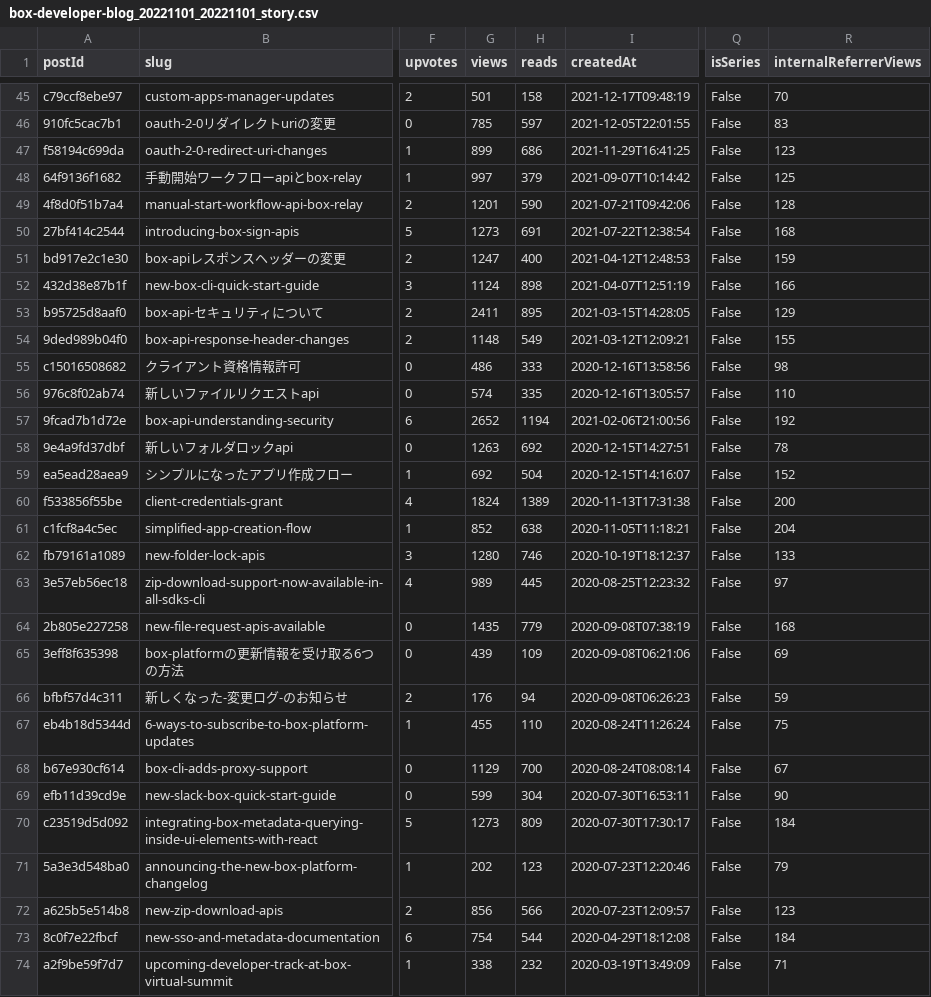
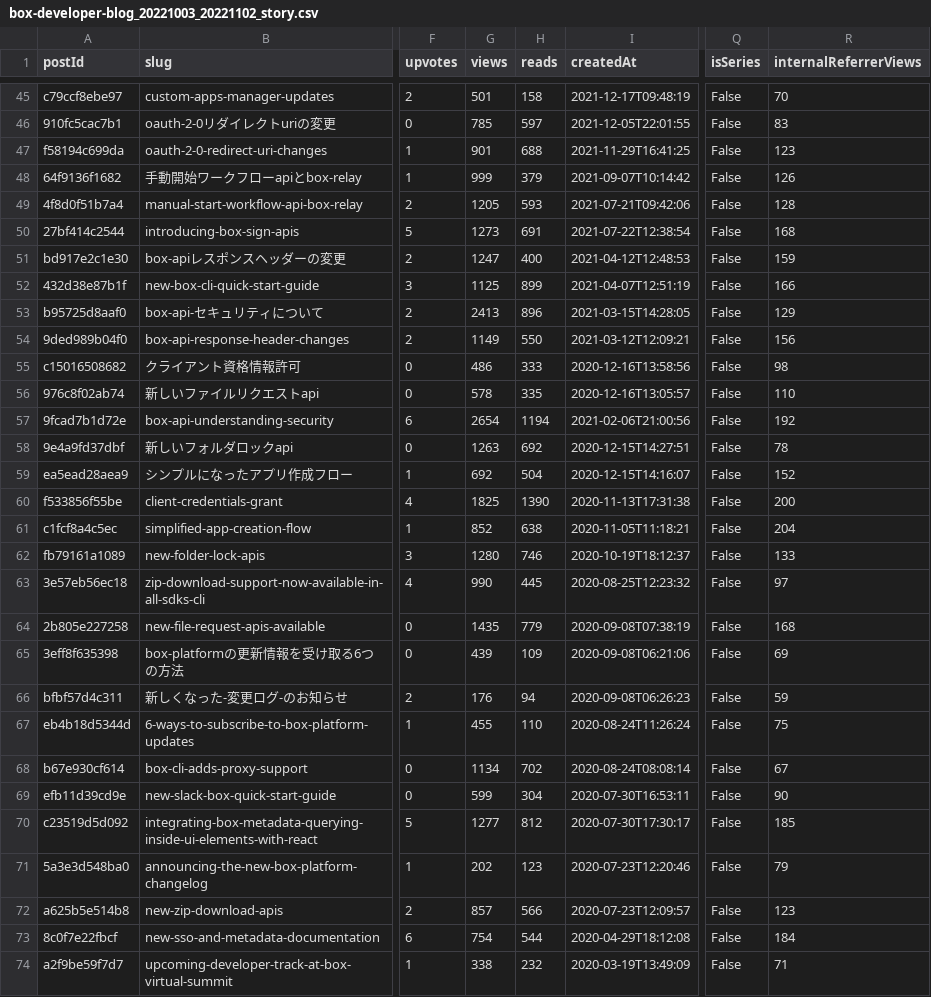
Before and after one commit to barduinor/medium-stats-post-jp, a CSV file: output/box-developer-blog_20221003_20221102_story.csv (was output/box-developer-blog_20221101_20221101_story.csv), drawn as a sheet; only a part is shown, gaps mark what is left out; the diff covers the shown part only; the diff names each change by its address in the sheet, - before the commit and + after, or states it on an @@ line.

```diff
--- a/output/box-developer-blog_20221101_20221101_story.csv
+++ b/output/box-developer-blog_20221003_20221102_story.csv
-G47 (views): 899
+G47 (views): 901
-H47 (reads): 686
+H47 (reads): 688
-G48 (views): 997
+G48 (views): 999
-R48 (internalReferrerViews): 125
+R48 (internalReferrerViews): 126
-G49 (views): 1201
+G49 (views): 1205
-H49 (reads): 590
+H49 (reads): 593
-G52 (views): 1124
+G52 (views): 1125
-H52 (reads): 898
+H52 (reads): 899
-G53 (views): 2411
+G53 (views): 2413
-H53 (reads): 895
+H53 (reads): 896
-G54 (views): 1148
+G54 (views): 1149
-H54 (reads): 549
+H54 (reads): 550
-R54 (internalReferrerViews): 155
+R54 (internalReferrerViews): 156
-G56 (views): 574
+G56 (views): 578
-G57 (views): 2652
+G57 (views): 2654
-G60 (views): 1824
+G60 (views): 1825
-H60 (reads): 1389
+H60 (reads): 1390
-G63 (views): 989
+G63 (views): 990
-G68 (views): 1129
+G68 (views): 1134
-H68 (reads): 700
+H68 (reads): 702
-G70 (views): 1273
+G70 (views): 1277
-H70 (reads): 809
+H70 (reads): 812
-R70 (internalReferrerViews): 184
+R70 (internalReferrerViews): 185
-G72 (views): 856
+G72 (views): 857
```
Also changed, not shown: 77 edited cells elsewhere in this file, 9 other files.
